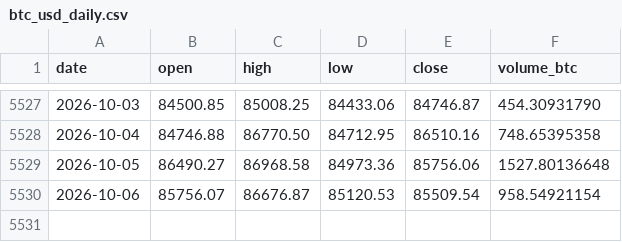
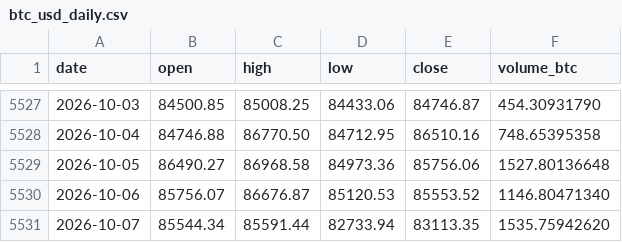
Before and after one commit to nateg511-wq/Daily-Weekly-Tracker, a CSV file: data/btc_usd_daily.csv, drawn as a sheet; only a part is shown, gaps mark what is left out.

```diff
--- a/data/btc_usd_daily.csv
+++ b/data/btc_usd_daily.csv
@@ -5529,2 +5529,3 @@ date,open,high,low,close,volume_btc
 2026-10-05,86490.27,86968.58,84973.36,85756.06,1527.80136648
-2026-10-06,85756.07,86676.87,85120.53,85509.54,958.54921154
+2026-10-06,85756.07,86676.87,85120.53,85553.52,1146.80471340
+2026-10-07,85544.34,85591.44,82733.94,83113.35,1535.75942620
```
Also changed, not shown: data/btc_usd_daily_full.csv, data/indicators_monthly.csv, 13 other files.
